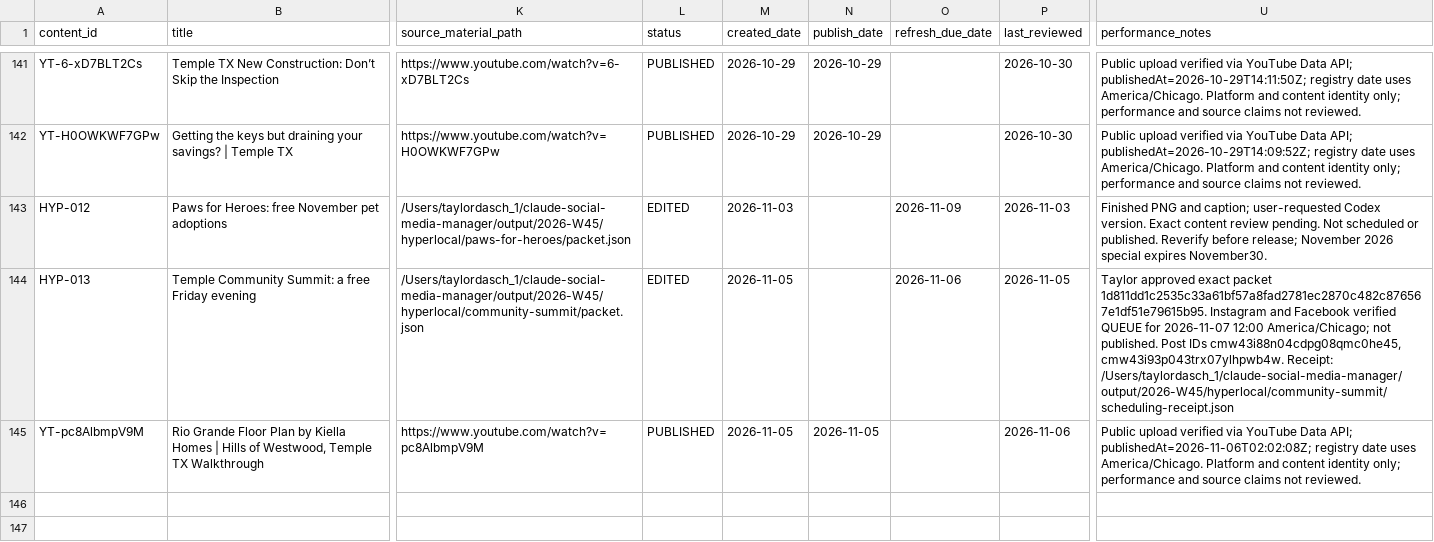
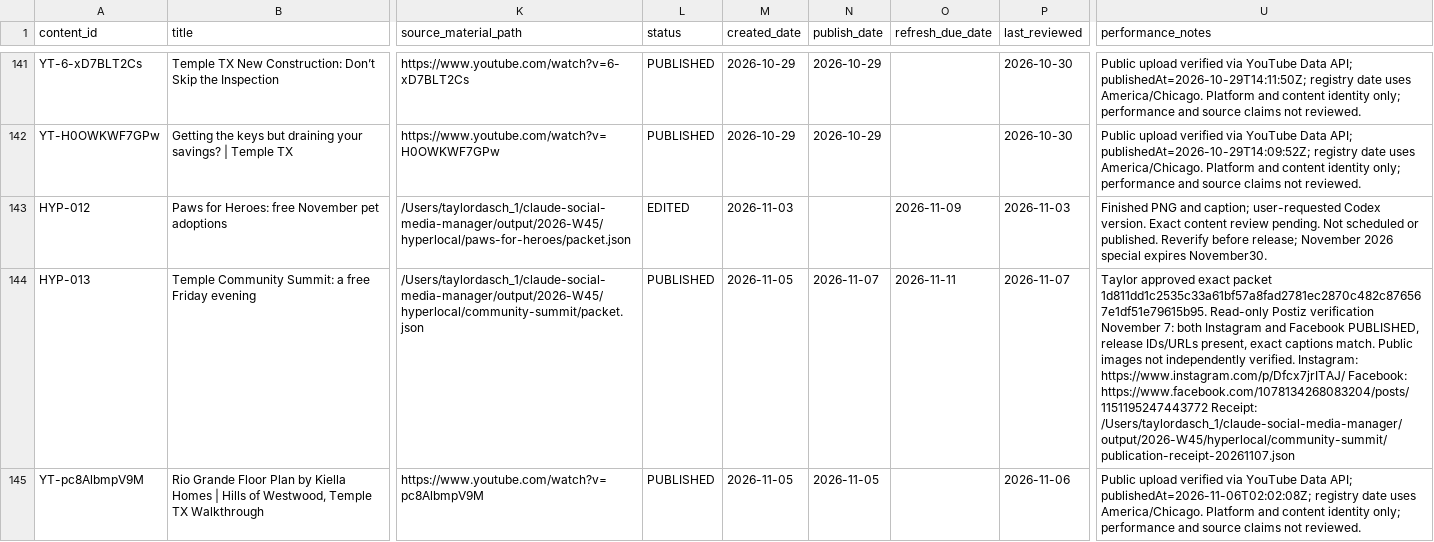
Before and after one commit to TaylorDasch/claude-social-media-manager, a CSV file: data/content-registry.csv, drawn as a sheet; only a part is shown, gaps mark what is left out; the diff covers the shown part only; the diff names each change by its address in the sheet, - before the commit and + after, or states it on an @@ line.

Commit message:
automation: refresh content data 2026-11-08

```diff
--- a/data/content-registry.csv
+++ b/data/content-registry.csv
-L144 (status): EDITED
+L144 (status): PUBLISHED
-N144 (publish_date): (empty)
+N144 (publish_date): 2026-11-07
-O144 (refresh_due_date): 2026-11-06
+O144 (refresh_due_date): 2026-11-11
-P144 (last_reviewed): 2026-11-05
+P144 (last_reviewed): 2026-11-07
-U144 (performance_notes): …packet 1d811dd1c2535c33a61bf57a8fad2781ec2870c482c876567e1df51e79615b95. Instagram and Facebook verified QUEUE for 2026-11-07 12:00 America/Chicago; not published. Post IDs cmw43i88n04cdpg08qmc0he45, cmw43i93p043trx07ylhpwb4w. Receipt: /Users/taylordasch_1/claude-social-media-manager/output/2026-W45/hyperlocal/community-summit/scheduling-receipt.json
+U144 (performance_notes): …packet 1d811dd1c2535c33a61bf57a8fad2781ec2870c482c876567e1df51e79615b95. Read-only Postiz verification November 7: both Instagram and Facebook PUBLISHED, release IDs/URLs present, exact captions match. Public images not independently verified. Instagram: https://www.instagram.com/p/Dfcx7jrITAJ/ Facebook: https://www.facebook.com/1078134268083204/posts/1151195247443772 Receipt: /Users/taylordasch_1/claude-social-media-manager/output/2026-W45/hyperlocal/community-summit/publication-receipt-20261107.json
```
Also changed, not shown: 1 added row elsewhere in this file.
